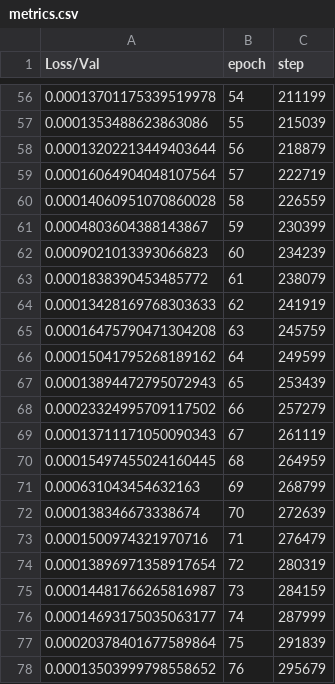
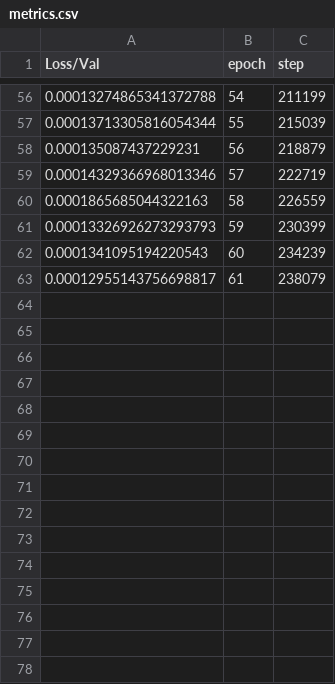
Before and after one commit to mattmull42/unrolled_demosaicking, a CSV file: logs/bayer_GRBG-chakrabarti-gindele-hamilton-honda-kaizu-kodak-quad_bayer-sony-sparse_3-wang-yamagami-yamanaka-4/version_0/metrics.csv, drawn as a sheet; only a part is shown, gaps mark what is left out; the diff covers the shown part only.

```diff
--- a/logs/bayer_GRBG-chakrabarti-gindele-hamilton-honda-kaizu-kodak-quad_bayer-sony-sparse_3-wang-yamagami-yamanaka-4/version_0/metrics.csv
+++ b/logs/bayer_GRBG-chakrabarti-gindele-hamilton-honda-kaizu-kodak-quad_bayer-sony-sparse_3-wang-yamagami-yamanaka-4/version_0/metrics.csv
@@ -56,23 +56,8 @@ Loss/Val,epoch,step
-0.00013701175339519978,54,211199
-0.0001353488623863086,55,215039
-0.00013202213449403644,56,218879
-0.00016064904048107564,57,222719
-0.00014060951070860028,58,226559
-0.0004803604388143867,59,230399
-0.0009021013393066823,60,234239
-0.0001838390453485772,61,238079
-0.00013428169768303633,62,241919
-0.00016475790471304208,63,245759
-0.00015041795268189162,64,249599
-0.00013894472795072943,65,253439
-0.00023324995709117502,66,257279
-0.00013711171050090343,67,261119
-0.00015497455024160445,68,264959
-0.000631043454632163,69,268799
-0.000138346673338674,70,272639
-0.0001500974321970716,71,276479
-0.00013896971358917654,72,280319
-0.00014481766265816987,73,284159
-0.00014693175035063177,74,287999
-0.00020378401677589864,75,291839
-0.00013503999798558652,76,295679
+0.00013274865341372788,54,211199
+0.00013713305816054344,55,215039
+0.000135087437229231,56,218879
+0.00014329366968013346,57,222719
+0.0001865685044322163,58,226559
+0.00013326926273293793,59,230399
+0.0001341095194220543,60,234239
+0.00012955143756698817,61,238079
```
Also changed, not shown: 54 edited cells elsewhere in this file, 6 other files.
